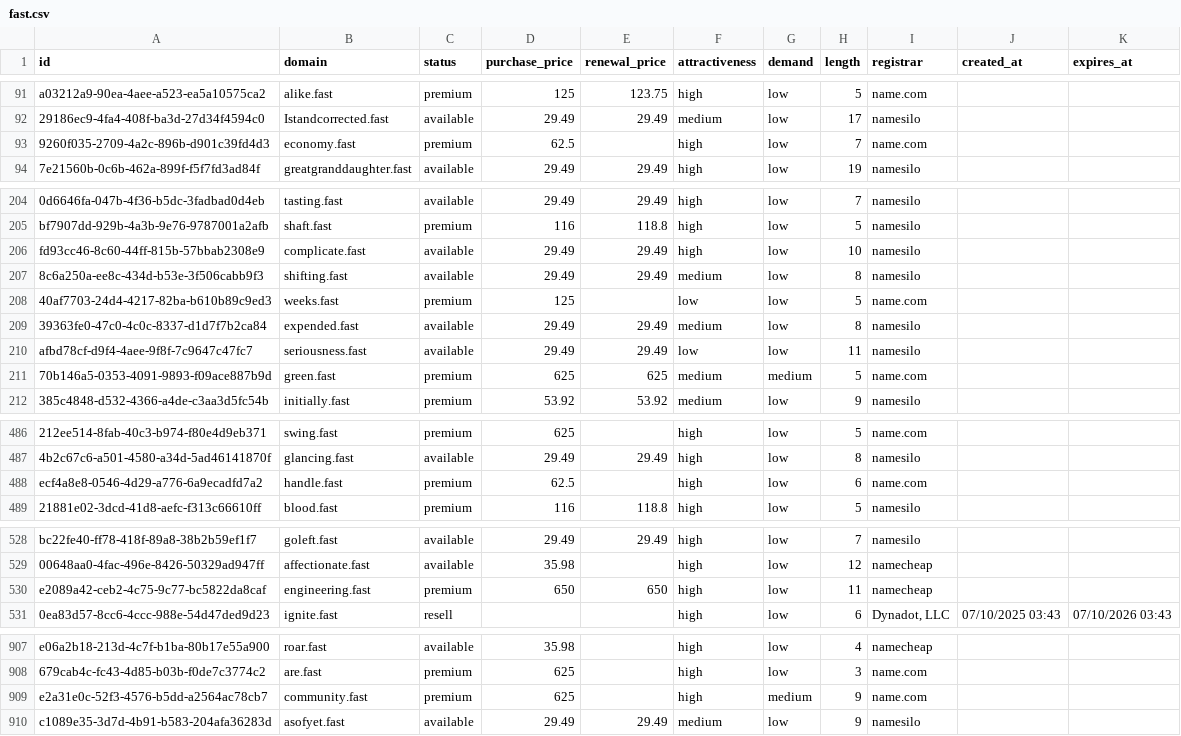
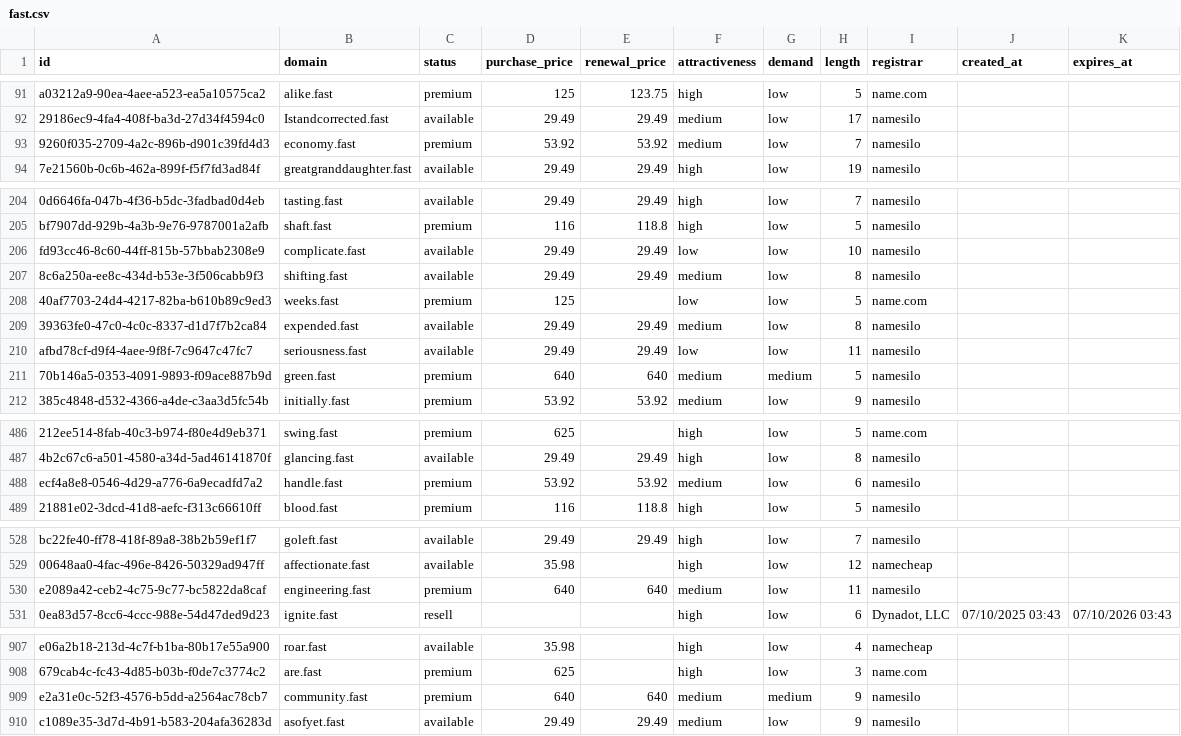
Before and after one commit to UniqueDomains/fast-oneword-domains, a CSV file: fast.csv, drawn as a sheet; only a part is shown, gaps mark what is left out; the diff covers the shown part only; the diff names each change by its address in the sheet, - before the commit and + after, or states it on an @@ line.

Commit message:
Domains update

```diff
--- a/fast.csv
+++ b/fast.csv
-D93 (purchase_price): 62.5
+D93 (purchase_price): 53.92
-E93 (renewal_price): (empty)
+E93 (renewal_price): 53.92
-F93 (attractiveness): high
+F93 (attractiveness): medium
-I93 (registrar): name.com
+I93 (registrar): namesilo
-F206 (attractiveness): high
+F206 (attractiveness): low
-D211 (purchase_price): 625
+D211 (purchase_price): 640
-E211 (renewal_price): 625
+E211 (renewal_price): 640
-I211 (registrar): name.com
+I211 (registrar): namesilo
-D488 (purchase_price): 62.5
+D488 (purchase_price): 53.92
-E488 (renewal_price): (empty)
+E488 (renewal_price): 53.92
-F488 (attractiveness): high
+F488 (attractiveness): medium
-I488 (registrar): name.com
+I488 (registrar): namesilo
-D530 (purchase_price): 650
+D530 (purchase_price): 640
-E530 (renewal_price): 650
+E530 (renewal_price): 640
-F530 (attractiveness): high
+F530 (attractiveness): medium
-I530 (registrar): namecheap
+I530 (registrar): namesilo
-D909 (purchase_price): 625
+D909 (purchase_price): 640
-E909 (renewal_price): (empty)
+E909 (renewal_price): 640
-F909 (attractiveness): high
+F909 (attractiveness): medium
-I909 (registrar): name.com
+I909 (registrar): namesilo
```
Also changed, not shown: 3 edited cells elsewhere in this file, 4 other files.
